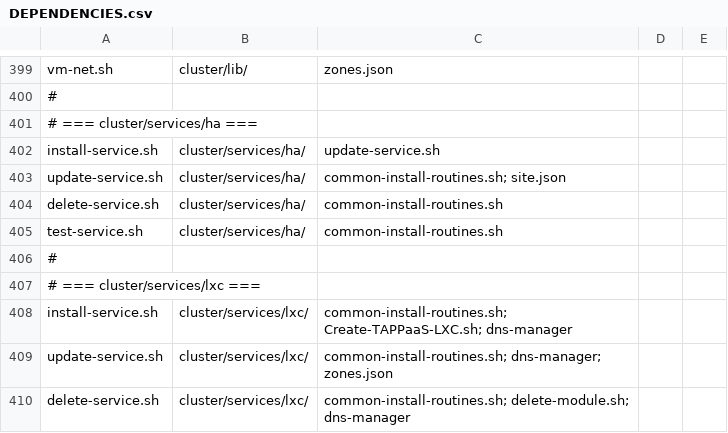
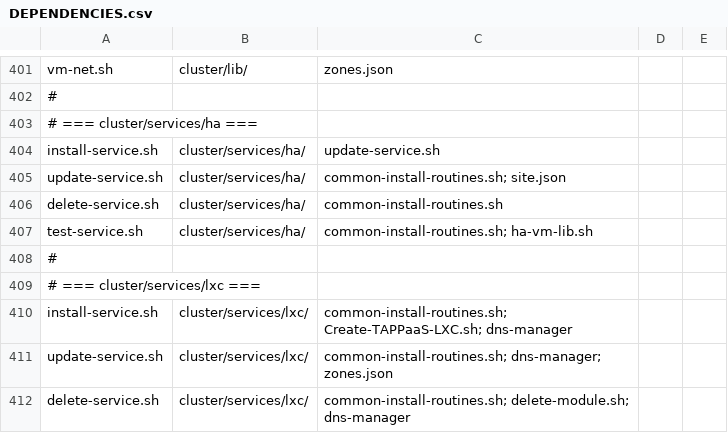
Before and after one commit to TAPPaaS/TAPPaaS, a CSV file: src/foundation/DEPENDENCIES.csv, drawn as a sheet; only a part is shown, gaps mark what is left out; the diff covers the shown part only.

```diff
--- a/src/foundation/DEPENDENCIES.csv
+++ b/src/foundation/DEPENDENCIES.csv
@@ -404,3 +406,3 @@ update-service.sh,cluster/services/ha/,common-install-routines.sh; site.json
 delete-service.sh,cluster/services/ha/,common-install-routines.sh
-test-service.sh,cluster/services/ha/,common-install-routines.sh
+test-service.sh,cluster/services/ha/,common-install-routines.sh; ha-vm-lib.sh
 #
```
Also changed, not shown: 2 added rows and 4 edited cells elsewhere in this file, 12 other files.
